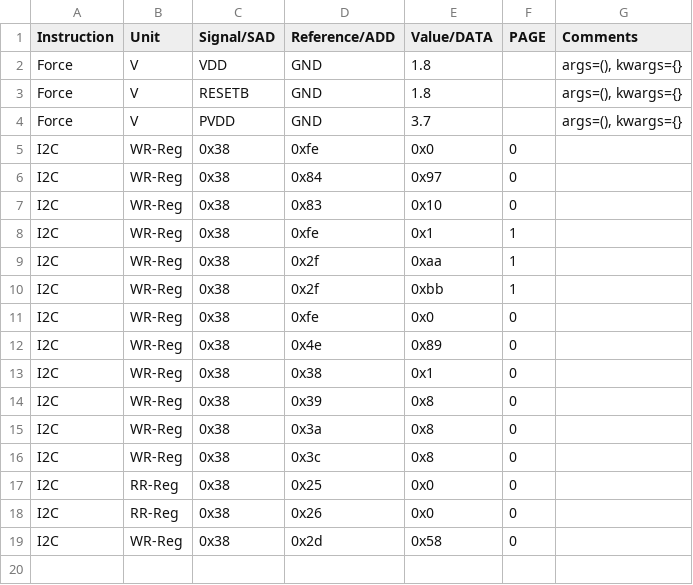
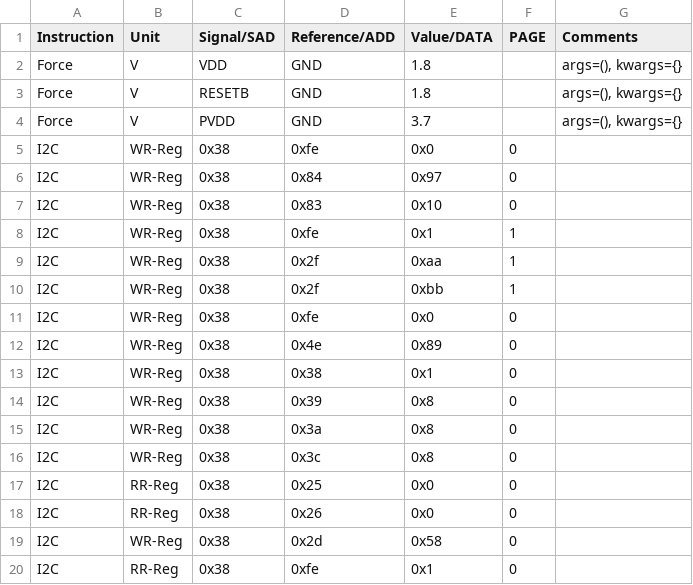
Before and after one commit to HarishKumarSedu/Aerodyne, a CSV file: Procedures/ate/Startup.csv, drawn as a sheet; the diff names each change by its address in the sheet, - before the commit and + after, or states it on an @@ line.

```diff
--- a/Procedures/ate/Startup.csv
+++ b/Procedures/ate/Startup.csv
+row 20: I2C | RR-Reg | 0x38 | 0xfe | 0x1 | 0
```
Also changed, not shown: 3 other files.
